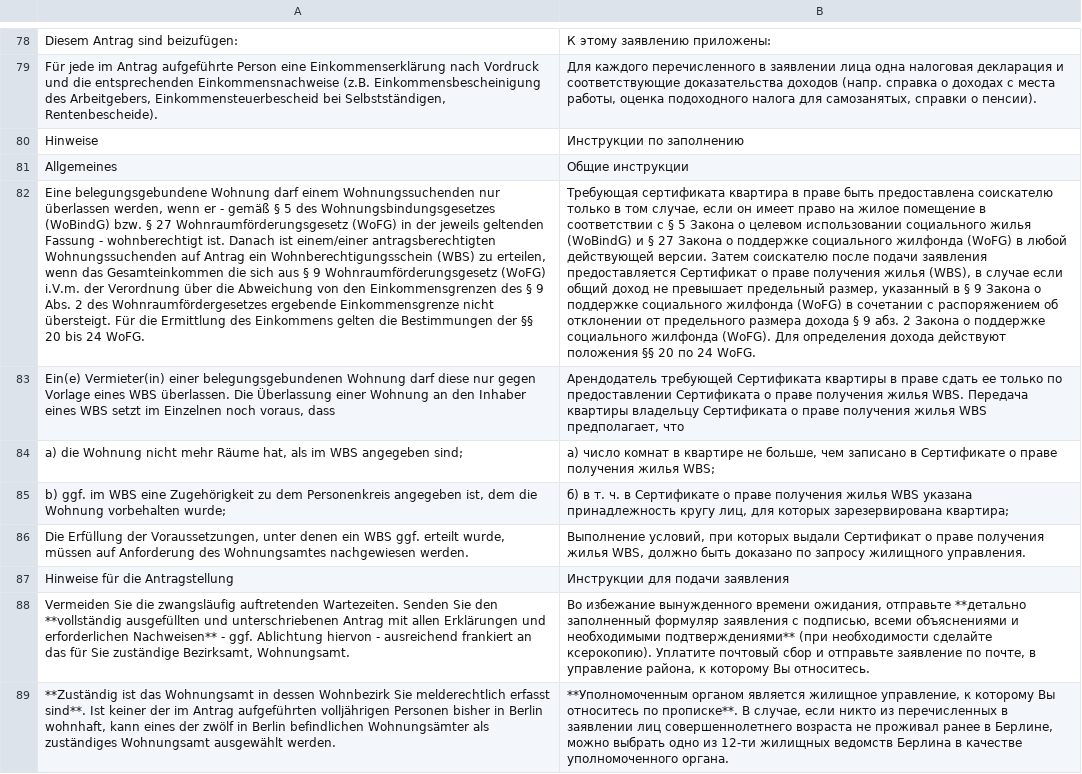
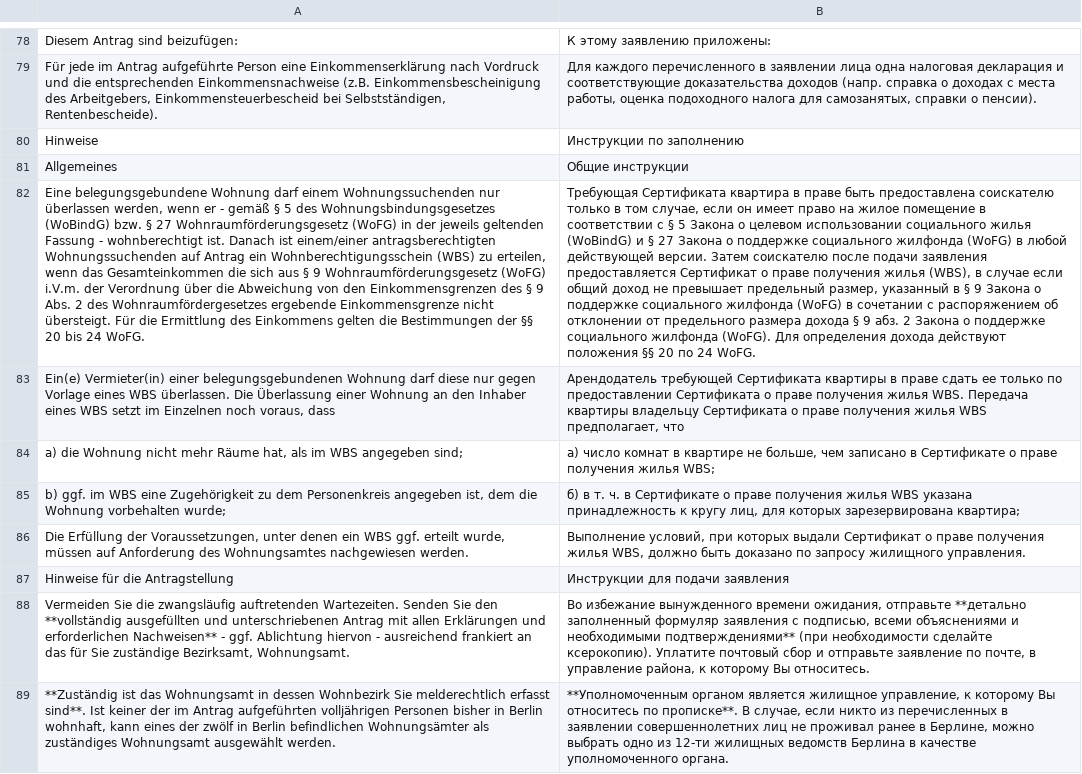
Before and after one commit to kub-berlin/formularprojekt, a CSV file: data/WBS/ru.csv, drawn as a sheet; only a part is shown, gaps mark what is left out; the diff covers the shown part only; the diff names each change by its address in the sheet, - before the commit and + after, or states it on an @@ line.

Commit message:
update

```diff
--- a/data/WBS/ru.csv
+++ b/data/WBS/ru.csv
-B82: Требующая сертификата квартира в…
+B82: Требующая Сертификата квартира в…
-B85: …указана принадлежность кругу лиц,…
+B85: …указана принадлежность к кругу лиц,…
-B89: …в заявлении лиц совершеннолетнего возраста не проживал…
+B89: …в заявлении совершеннолетних лиц не проживал…
```
Also changed, not shown: 26 edited cells elsewhere in this file.
